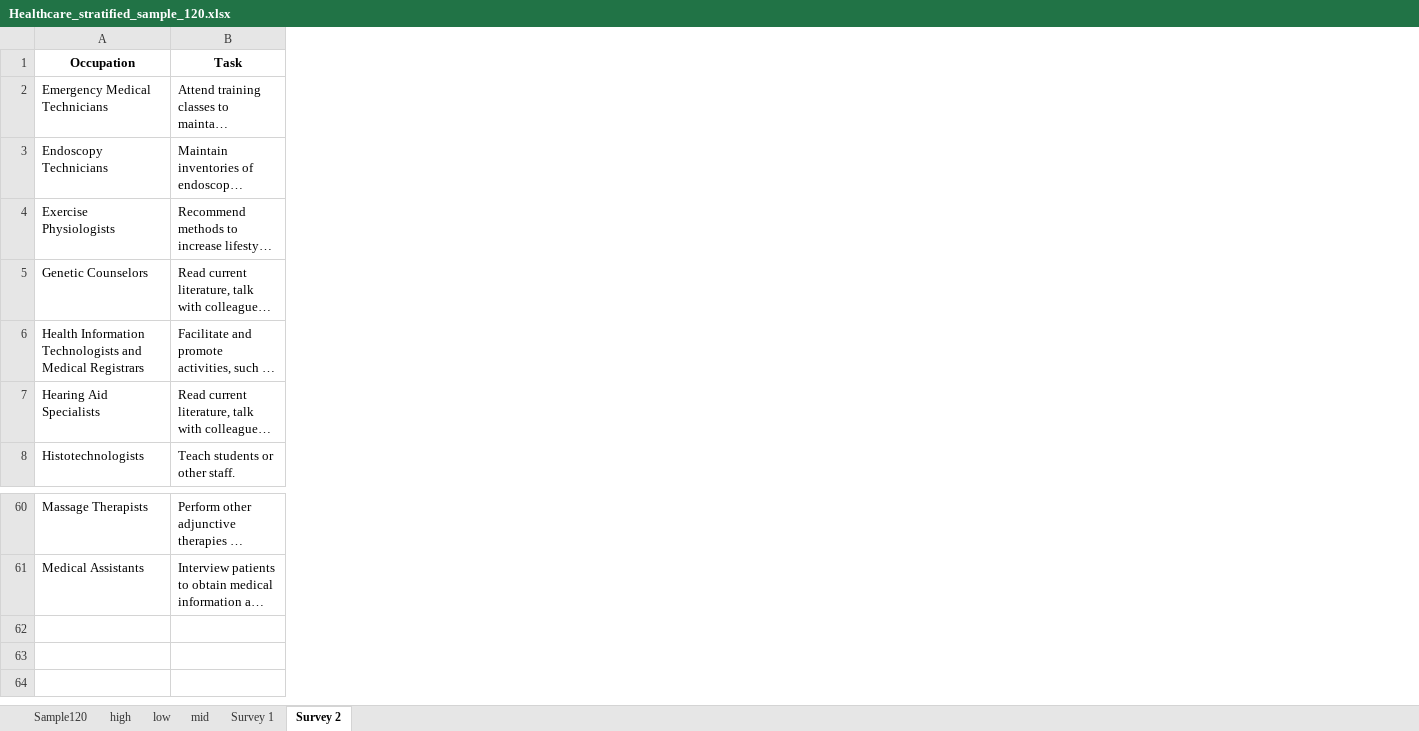
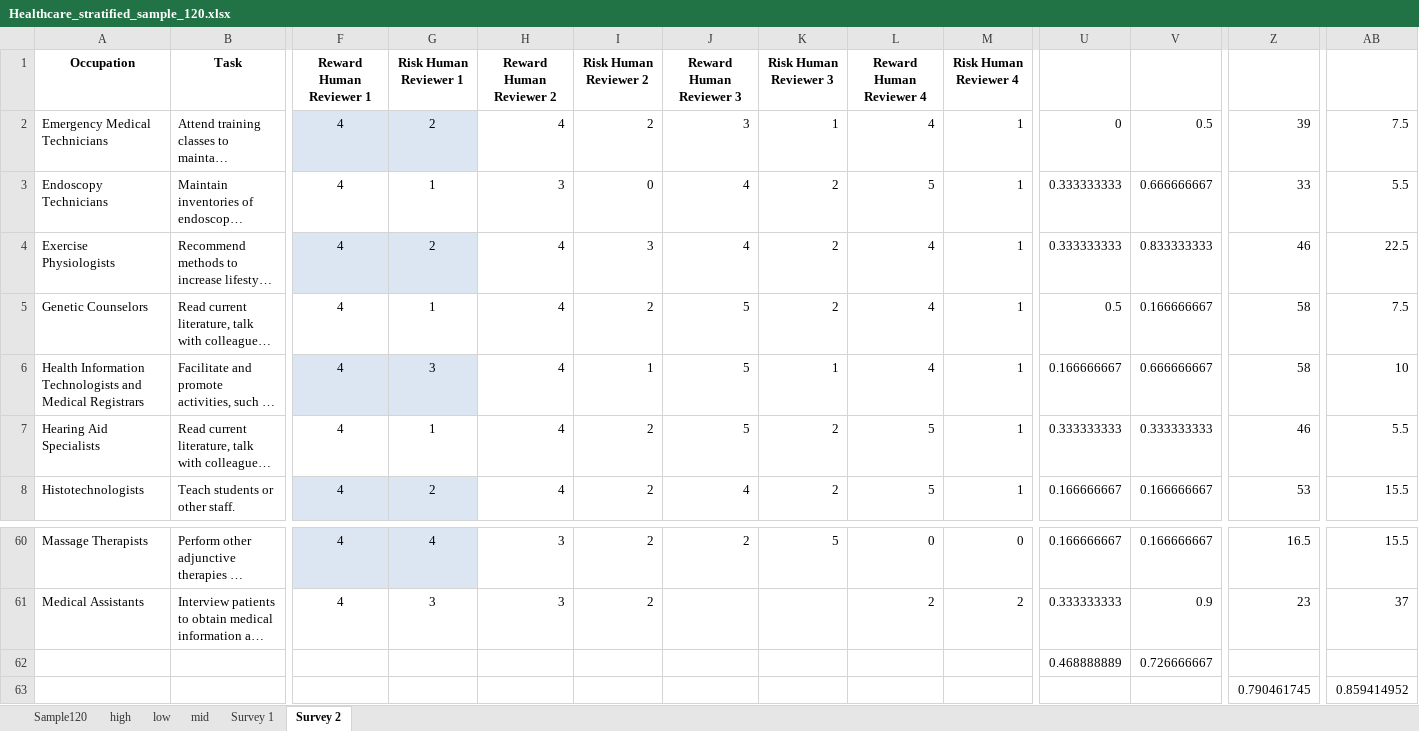
Before and after one commit to uiuc-focal-lab/Doubly-Jagged-Productivity, an Excel workbook: human-study-neurips/healthcare/Healthcare_stratified_sample_120.xlsx, sheet Survey 2, drawn as a sheet; only a part is shown, gaps mark what is left out; long unchanged cells end in …; values as stored, in another font and other column widths than the file's, no borders; conditional formats not drawn; rows hold the shown columns only; the diff covers the shown part only; the diff names each change by its address in the sheet, - before the commit and + after, or states it on an @@ line.

Commit message:
Add files via upload

```diff
--- a/human-study-neurips/healthcare/Healthcare_stratified_sample_120.xlsx (sheet Survey 2)
+++ b/human-study-neurips/healthcare/Healthcare_stratified_sample_120.xlsx (sheet Survey 2)
+column F (Reward Human Reviewer 1), rows 2-8: all 4; rows 60-61: 4 | 4
+column G (Risk Human Reviewer 1), rows 2-8: 2 | 1 | 2 | 1 | 3 | 1 | 2; rows 60-61: 4 | 3
+column H (Reward Human Reviewer 2), rows 2-8: 4 | 3 | 4 | 4 | 4 | 4 | 4; rows 60-61: 3 | 3
+column I (Risk Human Reviewer 2), rows 2-8: 2 | 0 | 3 | 2 | 1 | 2 | 2; rows 60-61: 2 | 2
+column J (Reward Human Reviewer 3), rows 2-8: 3 | 4 | 4 | 5 | 5 | 5 | 4; row 60: 2
+column K (Risk Human Reviewer 3), rows 2-8: 1 | 2 | 2 | 2 | 1 | 2 | 2; row 60: 5
+column L (Reward Human Reviewer 4), rows 2-8: 4 | 5 | 4 | 4 | 4 | 5 | 5; rows 60-61: 0 | 2
+column M (Risk Human Reviewer 4), rows 2-8: all 1; rows 60-61: 0 | 2
+column U, rows 2-8: 0 | 0.333333333 | 0.333333333 | 0.5 | 0.166666667 | 0.333333333 | 0.166666667; rows 60-61: 0.166666667 | 0.333333333
+column V, rows 2-8: 0.5 | 0.666666667 | 0.833333333 | 0.166666667 | 0.666666667 | 0.333333333 | 0.166666667; rows 60-61: 0.166666667 | 0.9
+column Z, rows 2-8: 39 | 33 | 46 | 58 | 58 | 46 | 53; rows 60-61: 16.5 | 23
+column AB, rows 2-8: 7.5 | 5.5 | 22.5 | 7.5 | 10 | 5.5 | 15.5; rows 60-61: 15.5 | 37
+row 62:  |  |  |  |  |  |  |  |  |  | 0.468888889 | 0.726666667
+row 63:  |  |  |  |  |  |  |  |  |  |  |  | 0.790461745 | 0.859414952
```
Also changed, not shown: 12 added columns elsewhere in this sheet, sheet Survey 1.
